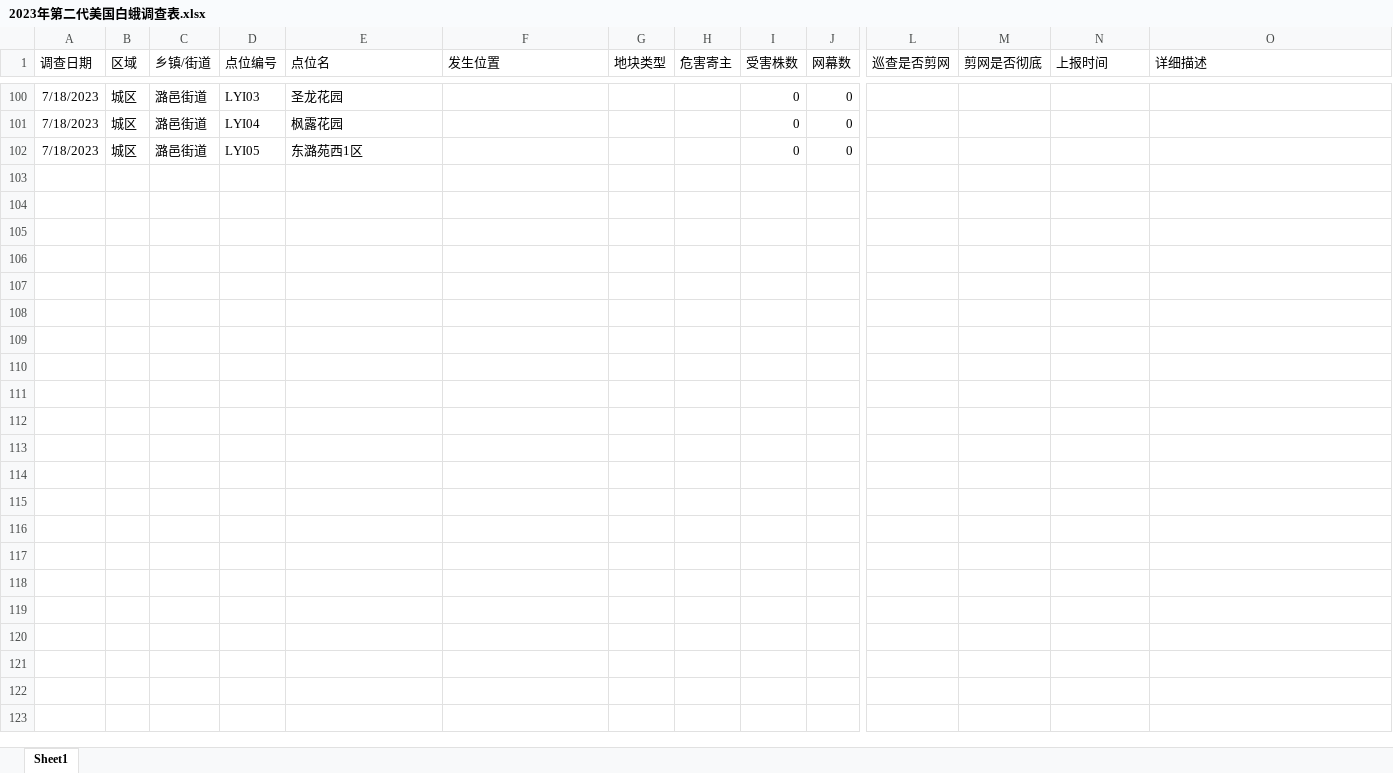
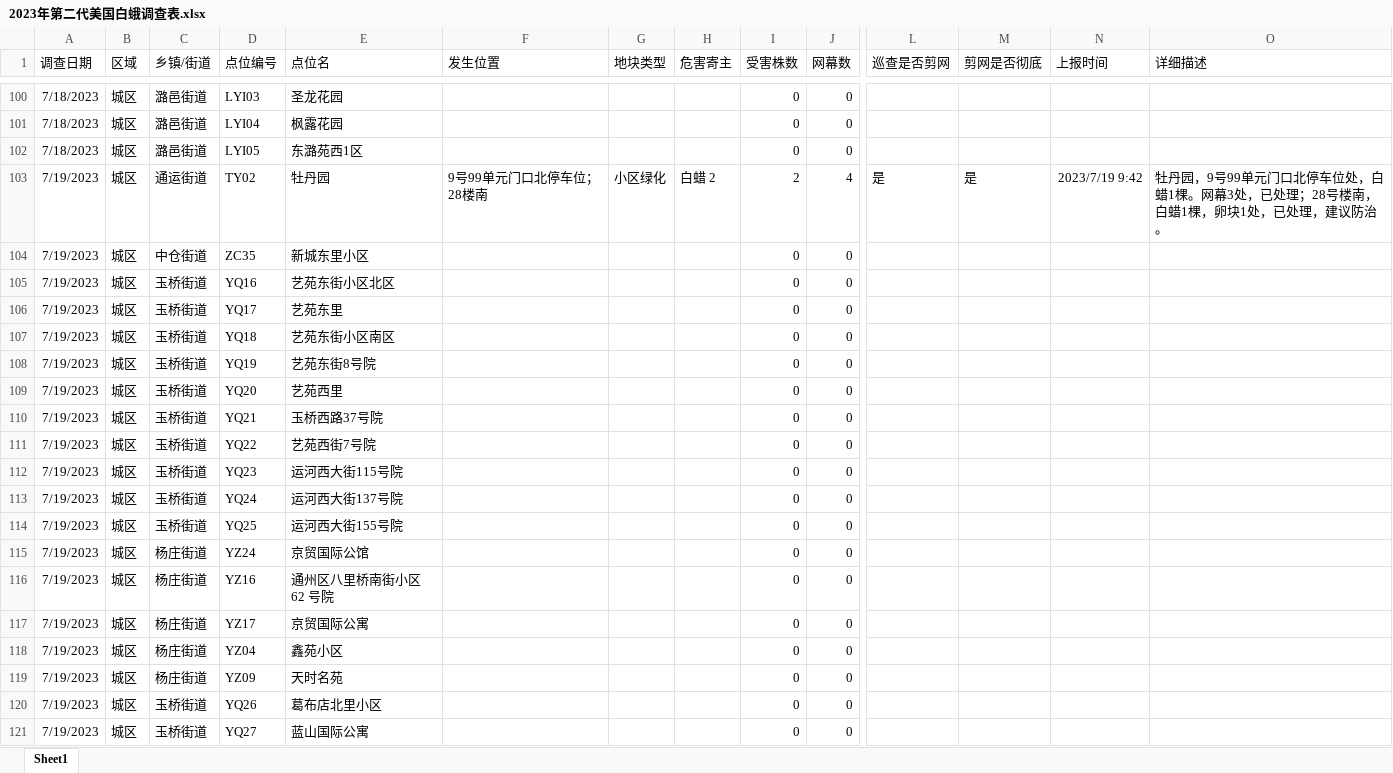
Before and after one commit to colordi/ForestPestReporter, an Excel workbook: data/2023年第二代美国白蛾调查表.xlsx, sheet Sheet1, drawn as a sheet; only a part is shown, gaps mark what is left out; values as stored, in another font and other column widths than the file's, no borders; table styles not drawn; rows hold the shown columns only; the diff covers the shown part only; the diff names each change by its address in the sheet, - before the commit and + after, or states it on an @@ line.

Commit message:
因为模版的更新,新增了备注,调整图片的位置.

```diff
--- a/data/2023年第二代美国白蛾调查表.xlsx (sheet Sheet1)
+++ b/data/2023年第二代美国白蛾调查表.xlsx (sheet Sheet1)
+row 103: 7/19/2023 | 城区 | 通运街道 | TY02 | 牡丹园 | 9号99单元门口北停车位；28楼南 | 小区绿化 | 白蜡 2 | 2 | 4 | 是 | 是 | 2023/7/19 9:42 | 牡丹园，9号99单元门口北停车位处，白蜡1棵。网幕3处，已处理；28号楼南，白蜡1棵，卵块1处，已处理，建议防治。
+row 104: 7/19/2023 | 城区 | 中仓街道 | ZC35 | 新城东里小区 |  |  |  | 0 | 0
+row 105: 7/19/2023 | 城区 | 玉桥街道 | YQ16 | 艺苑东街小区北区 |  |  |  | 0 | 0
+row 106: 7/19/2023 | 城区 | 玉桥街道 | YQ17 | 艺苑东里 |  |  |  | 0 | 0
+row 107: 7/19/2023 | 城区 | 玉桥街道 | YQ18 | 艺苑东街小区南区 |  |  |  | 0 | 0
+row 108: 7/19/2023 | 城区 | 玉桥街道 | YQ19 | 艺苑东街8号院 |  |  |  | 0 | 0
+row 109: 7/19/2023 | 城区 | 玉桥街道 | YQ20 | 艺苑西里 |  |  |  | 0 | 0
+row 110: 7/19/2023 | 城区 | 玉桥街道 | YQ21 | 玉桥西路37号院 |  |  |  | 0 | 0
+row 111: 7/19/2023 | 城区 | 玉桥街道 | YQ22 | 艺苑西街7号院 |  |  |  | 0 | 0
+row 112: 7/19/2023 | 城区 | 玉桥街道 | YQ23 | 运河西大街115号院 |  |  |  | 0 | 0
+row 113: 7/19/2023 | 城区 | 玉桥街道 | YQ24 | 运河西大街137号院 |  |  |  | 0 | 0
+row 114: 7/19/2023 | 城区 | 玉桥街道 | YQ25 | 运河西大街155号院 |  |  |  | 0 | 0
+row 115: 7/19/2023 | 城区 | 杨庄街道 | YZ24 | 京贸国际公馆 |  |  |  | 0 | 0
+row 116: 7/19/2023 | 城区 | 杨庄街道 | YZ16 | 通州区八里桥南街小区 62 号院 |  |  |  | 0 | 0
+row 117: 7/19/2023 | 城区 | 杨庄街道 | YZ17 | 京贸国际公寓 |  |  |  | 0 | 0
+row 118: 7/19/2023 | 城区 | 杨庄街道 | YZ04 | 鑫苑小区 |  |  |  | 0 | 0
+row 119: 7/19/2023 | 城区 | 杨庄街道 | YZ09 | 天时名苑 |  |  |  | 0 | 0
+row 120: 7/19/2023 | 城区 | 玉桥街道 | YQ26 | 葛布店北里小区 |  |  |  | 0 | 0
+row 121: 7/19/2023 | 城区 | 玉桥街道 | YQ27 | 蓝山国际公寓 |  |  |  | 0 | 0
```
Also changed, not shown: 121 added rows elsewhere in this sheet.
